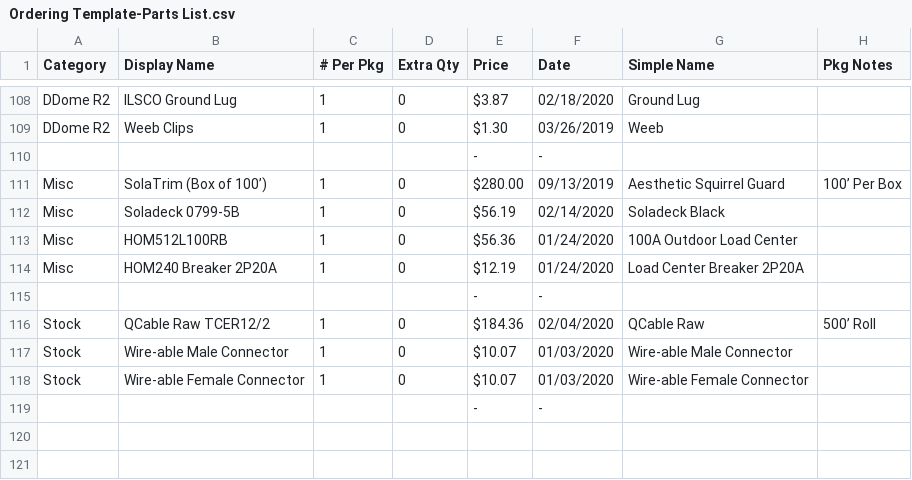
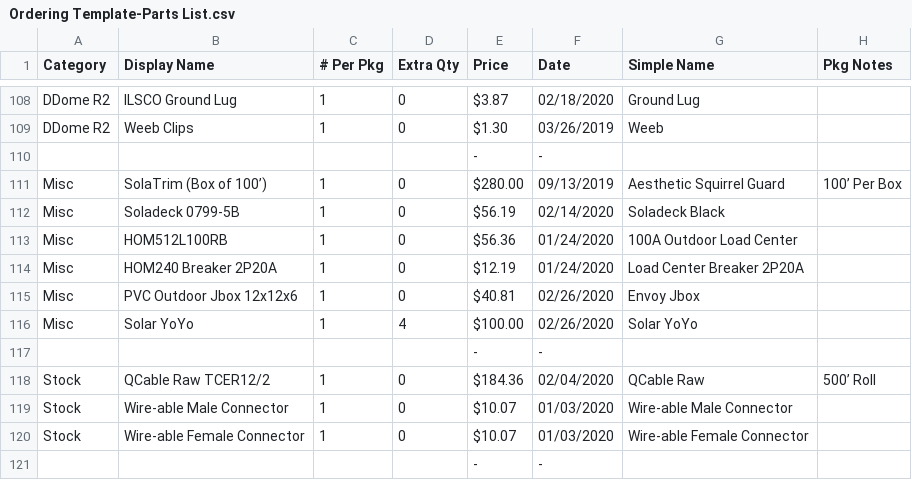
Before and after one commit to jsteketee/solar-ordering-tool, a CSV file: Solar Ordering Template/Ordering Template-Parts List.csv, drawn as a sheet; only a part is shown, gaps mark what is left out.

Commit message:
adds enphase enclosure part

```diff
--- a/Solar Ordering Template/Ordering Template-Parts List.csv
+++ b/Solar Ordering Template/Ordering Template-Parts List.csv
@@ -114,2 +114,4 @@ Misc,HOM512L100RB,1,0,$56.36,01/24/2020,100A Outdoor Load Center,
 Misc,HOM240 Breaker 2P20A,1,0,$12.19,01/24/2020,Load Center Breaker 2P20A,
+Misc ,PVC Outdoor Jbox 12x12x6,1,0,$40.81,02/26/2020,Envoy Jbox,
+Misc ,Solar YoYo ,1,4,$100.00,02/26/2020,Solar YoYo ,
 ,,,,-,-,,
```
Also changed, not shown: Code/Solar Ordering Template/Ordering Template-Flat Layout.csv, Code/Solar Ordering Template/Ordering Template-Parts List.csv, 32 other files.
